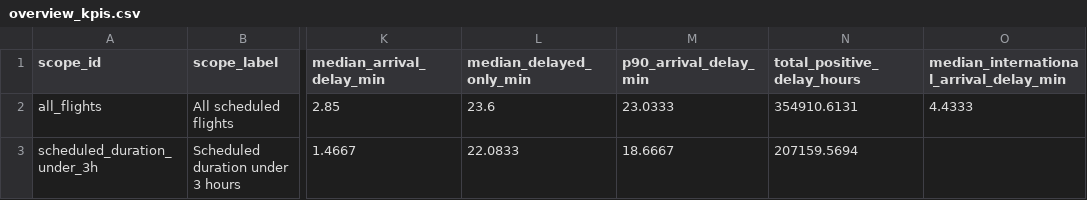
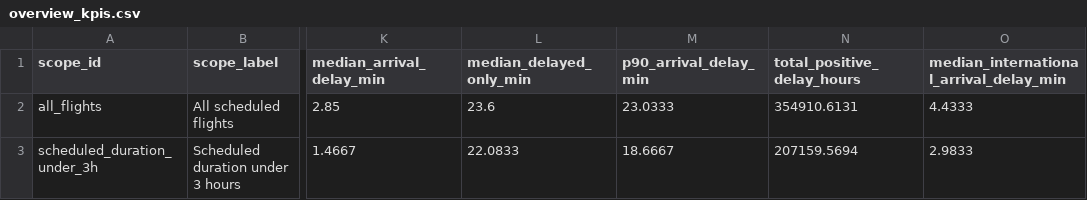
Before and after one commit to celcg/ML_flights_project, a CSV file: streamlit_app/public_data/introduction/overview_kpis.csv, drawn as a sheet; only a part is shown, gaps mark what is left out; the diff names each change by its address in the sheet, - before the commit and + after, or states it on an @@ line.

```diff
--- a/streamlit_app/public_data/introduction/overview_kpis.csv
+++ b/streamlit_app/public_data/introduction/overview_kpis.csv
-O3: (empty)
+O3: 2.9833
```
Also changed, not shown: streamlit_app/public_data/airlines/airline_monthly_metrics.csv, streamlit_app/public_data/airports/airport_monthly_metrics.csv, 8 other files.
